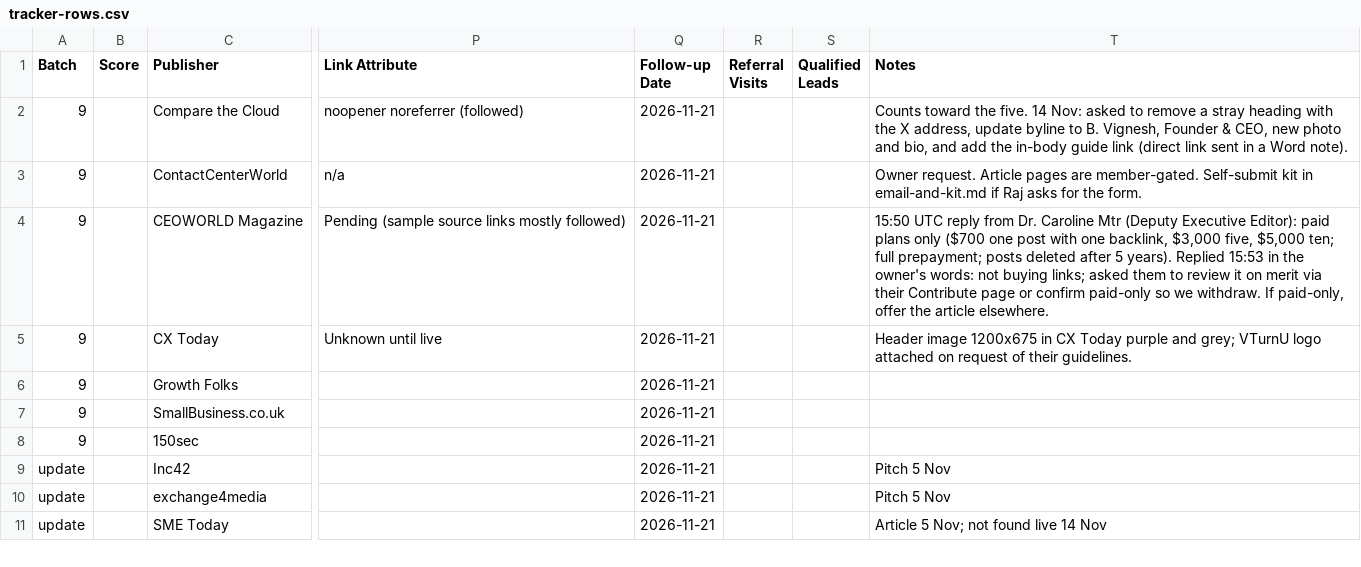
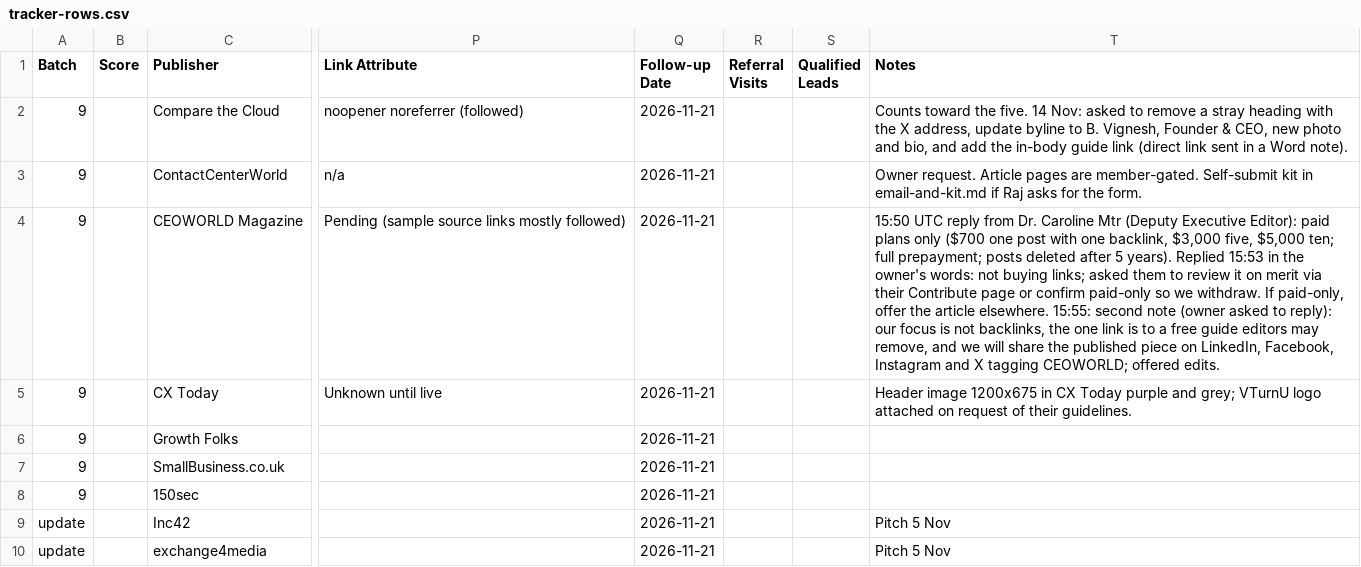
Before and after one commit to bvignesh94k/vturnu, a CSV file: storage/guest-posts/cloud-2026-11-14/tracker-rows.csv, drawn as a sheet; only a part is shown, gaps mark what is left out; the shorter side is filled out with more unchanged rows; the diff names each change by its address in the sheet, - before the commit and + after, or states it on an @@ line.

```diff
--- a/storage/guest-posts/cloud-2026-11-14/tracker-rows.csv
+++ b/storage/guest-posts/cloud-2026-11-14/tracker-rows.csv
-T4 (Notes): …article elsewhere.
+T4 (Notes): …article elsewhere. 15:55: second note (owner asked to reply): our focus is not backlinks, the one link is to a free guide editors may remove, and we will share the published piece on LinkedIn, Facebook, Instagram and X tagging CEOWORLD; offered edits.
```
Also changed, not shown: 1 other file.
